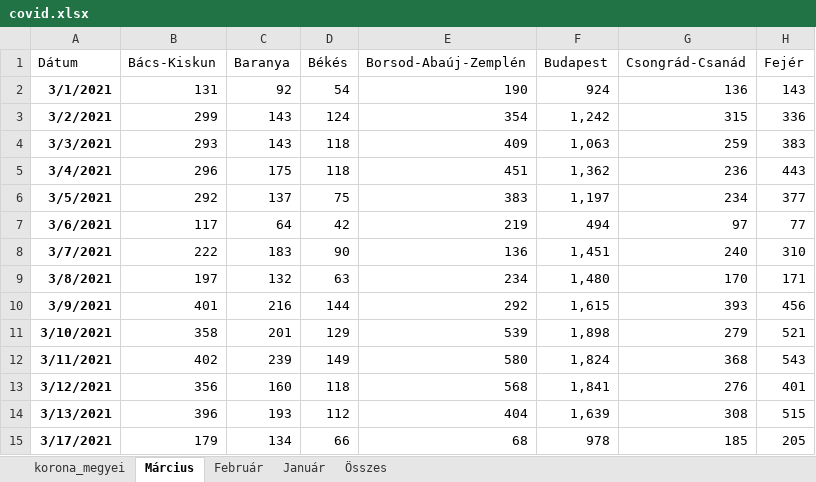
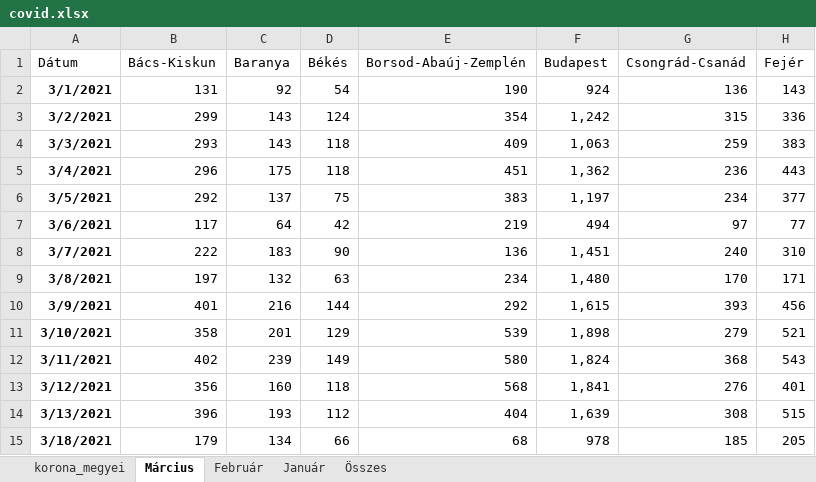
Before and after one commit to mollac/CoVid-19, an Excel workbook: covid.xlsx, sheet Március, drawn as a sheet; only a part is shown; values as stored, in another font and other column widths than the file's, no borders; charts and pictures and conditional formats and table styles not drawn; the diff names each change by its address in the sheet, - before the commit and + after, or states it on an @@ line.

```diff
--- a/covid.xlsx (sheet Március)
+++ b/covid.xlsx (sheet Március)
-A15 (Dátum): 3/17/2021
+A15 (Dátum): 3/18/2021
```
Also changed, not shown: sheet korona_megyei, charts or pictures, halottak.xlsx.
